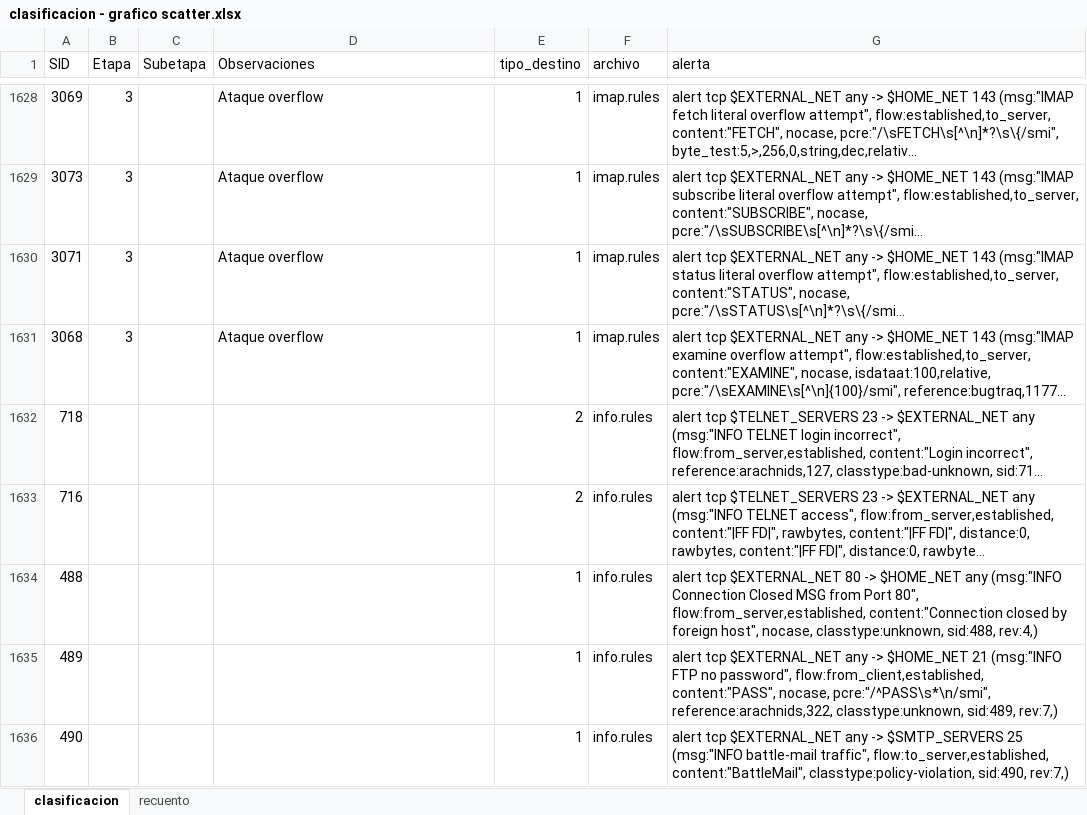
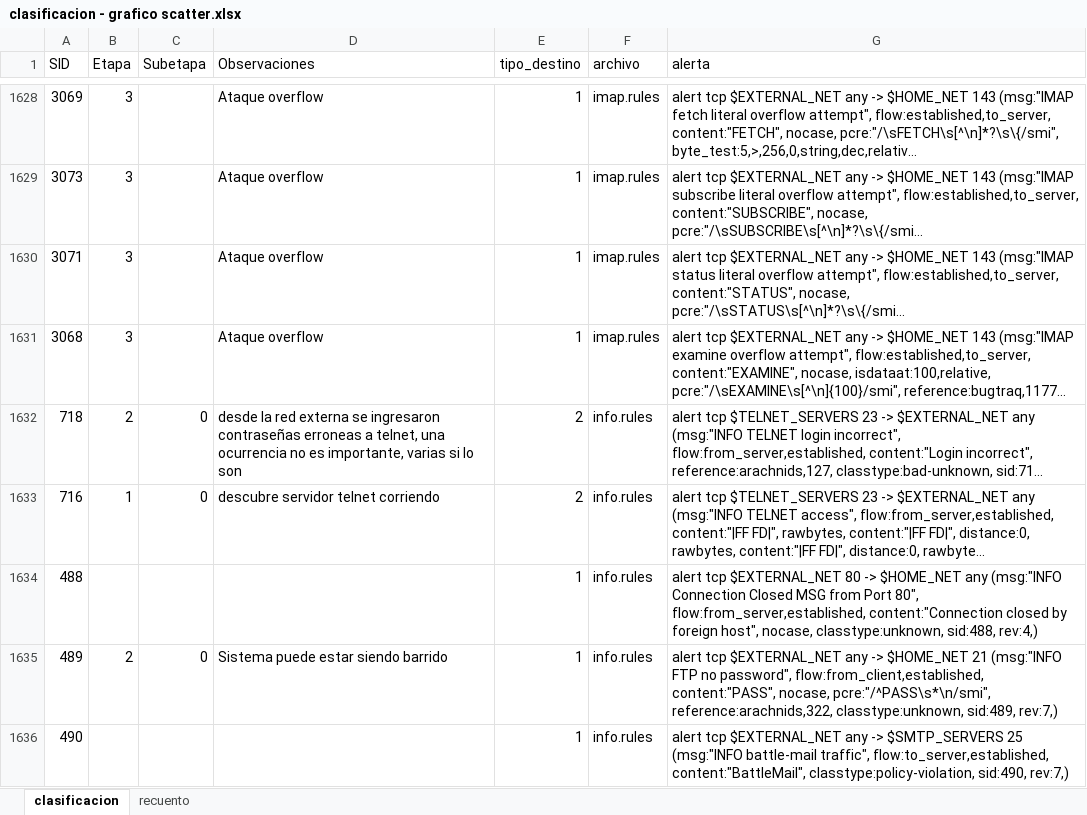
Before and after one commit to svaldesoliva/MSNA, an Excel workbook: docs/grafico/clasificacion - grafico scatter.xlsx, sheet clasificacion, drawn as a sheet; only a part is shown, gaps mark what is left out; long unchanged cells end in …; values as stored, in another font and other column widths than the file's, no borders; the diff covers the shown part only; the diff names each change by its address in the sheet, - before the commit and + after, or states it on an @@ line.

```diff
--- a/docs/grafico/clasificacion - grafico scatter.xlsx (sheet clasificacion)
+++ b/docs/grafico/clasificacion - grafico scatter.xlsx (sheet clasificacion)
-B1632 (Etapa): (empty)
+B1632 (Etapa): 2
-C1632:C1633 (Subetapa): (empty)
+C1632:C1633 (Subetapa): 0
-D1632 (Observaciones): (empty)
+D1632 (Observaciones): desde la red externa se ingresaron contraseñas erroneas a telnet, una ocurrencia no es importante, varias si lo son
-B1633 (Etapa): (empty)
+B1633 (Etapa): 1
-D1633 (Observaciones): (empty)
+D1633 (Observaciones): descubre servidor telnet corriendo
-B1635 (Etapa): (empty)
+B1635 (Etapa): 2
-C1635 (Subetapa): (empty)
+C1635 (Subetapa): 0
-D1635 (Observaciones): (empty)
+D1635 (Observaciones): Sistema puede estar siendo barrido
```
Also changed, not shown: 206 edited cells elsewhere in this sheet, sheet recuento, formulas that keep their value, 3 other files.
